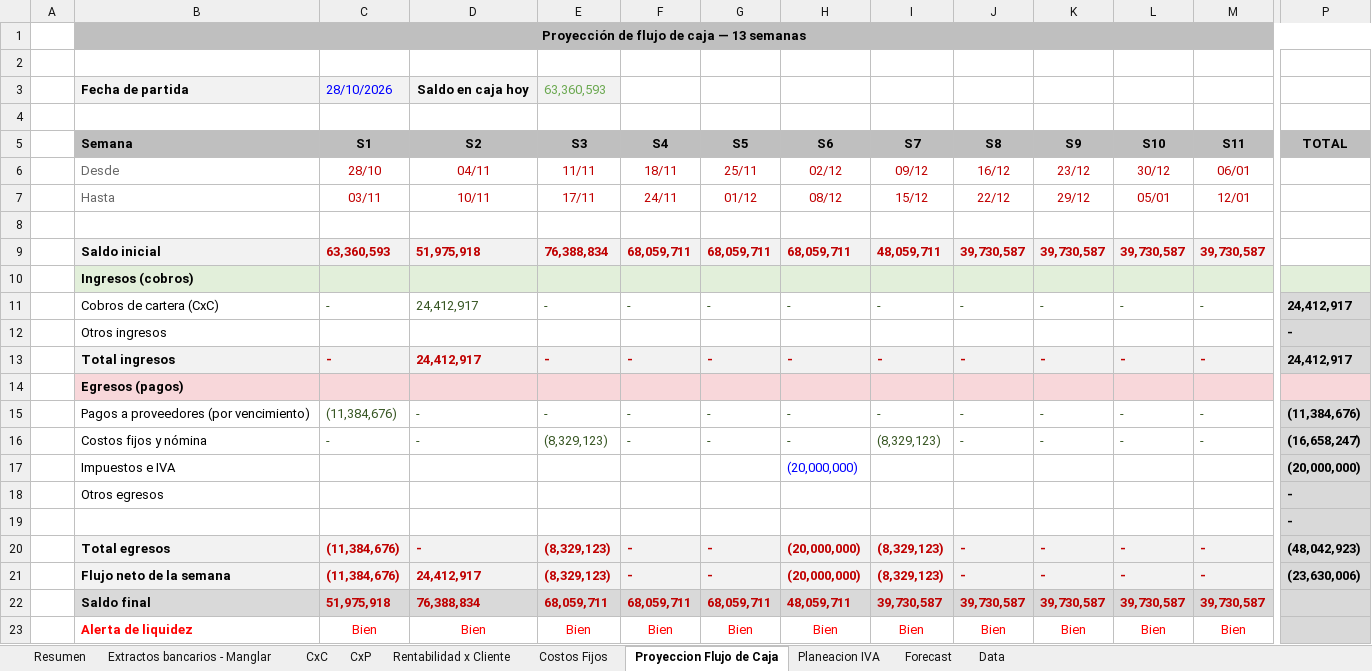
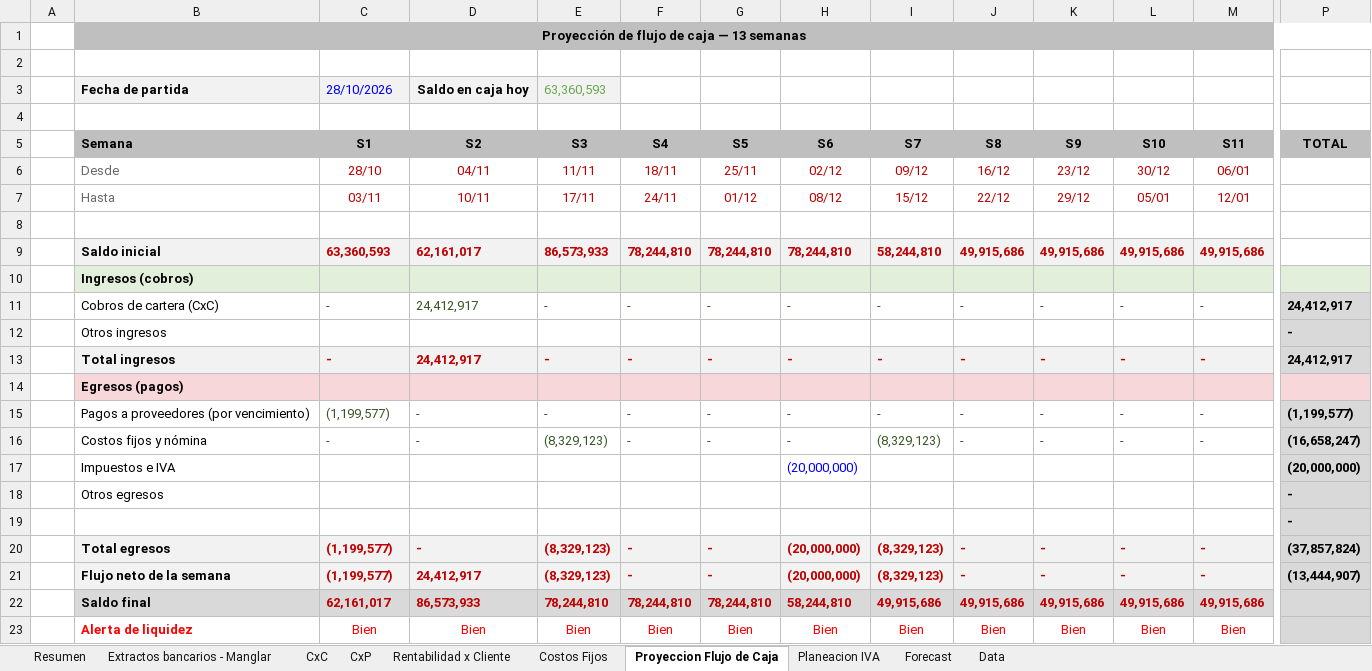
Before and after one commit to santiagomanglar/dashboard-manglar, an Excel workbook: Manglar_Modelo_Financiero.xlsx, sheet Proyeccion Flujo de Caja, drawn as a sheet; only a part is shown, gaps mark what is left out; values as stored, in another font and other column widths than the file's, no borders; conditional formats not drawn; the diff covers the shown part only; the diff names each change by its address in the sheet, - before the commit and + after, or states it on an @@ line.

```diff
--- a/Manglar_Modelo_Financiero.xlsx (sheet Proyeccion Flujo de Caja)
+++ b/Manglar_Modelo_Financiero.xlsx (sheet Proyeccion Flujo de Caja)
-D9 (S2): 51,975,918
+D9 (S2): 62,161,017
-E9 (S3): 76,388,834
+E9 (S3): 86,573,933
-F9 (S4): 68,059,711
+F9 (S4): 78,244,810
-G9 (S5): 68,059,711
+G9 (S5): 78,244,810
-H9 (S6): 68,059,711
+H9 (S6): 78,244,810
-I9 (S7): 48,059,711
+I9 (S7): 58,244,810
-J9 (S8): 39,730,587
+J9 (S8): 49,915,686
-K9 (S9): 39,730,587
+K9 (S9): 49,915,686
-L9 (S10): 39,730,587
+L9 (S10): 49,915,686
-M9 (S11): 39,730,587
+M9 (S11): 49,915,686
-C15 (S1): (11,384,676)
+C15 (S1): (1,199,577)
-P15 (TOTAL): (11,384,676)
+P15 (TOTAL): (1,199,577)
-C20:C21 (S1): (11,384,676)
+C20:C21 (S1): (1,199,577)
-P20 (TOTAL): (48,042,923)
+P20 (TOTAL): (37,857,824)
-P21 (TOTAL): (23,630,006)
+P21 (TOTAL): (13,444,907)
-C22 (S1): 51,975,918
+C22 (S1): 62,161,017
-D22 (S2): 76,388,834
+D22 (S2): 86,573,933
-E22 (S3): 68,059,711
+E22 (S3): 78,244,810
-F22 (S4): 68,059,711
+F22 (S4): 78,244,810
-G22 (S5): 68,059,711
+G22 (S5): 78,244,810
-H22 (S6): 48,059,711
+H22 (S6): 58,244,810
-I22 (S7): 39,730,587
+I22 (S7): 49,915,686
-J22 (S8): 39,730,587
+J22 (S8): 49,915,686
-K22 (S9): 39,730,587
+K22 (S9): 49,915,686
-L22 (S10): 39,730,587
+L22 (S10): 49,915,686
-M22 (S11): 39,730,587
+M22 (S11): 49,915,686
```
Also changed, not shown: 4 edited cells elsewhere in this sheet, sheet CxP, sheet Rentabilidad x Cliente, sheet Resumen, sheet Extractos bancarios - Manglar, formulas that keep their value, hidden cells.
